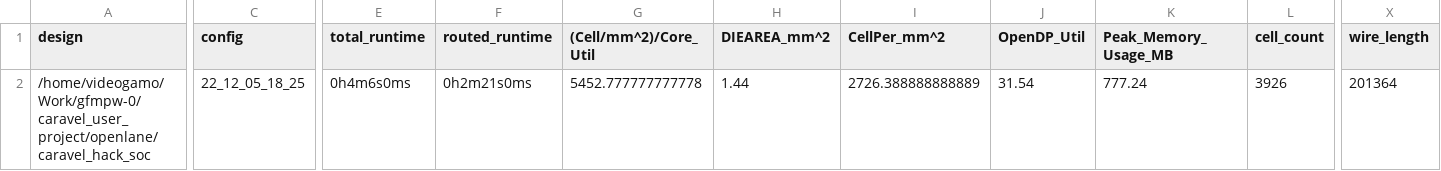
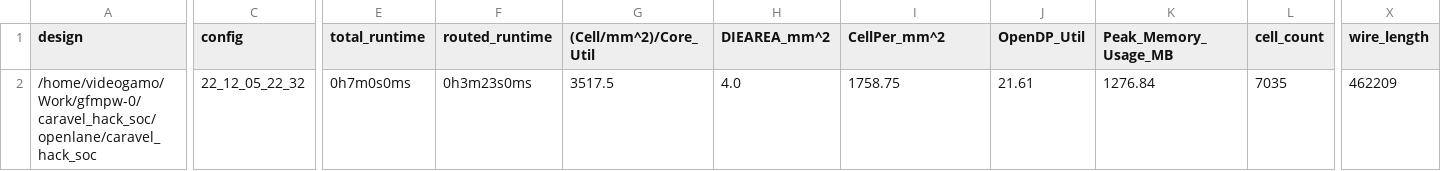
Before and after one commit to mbalestrini/caravel_hack_soc, a CSV file: signoff/caravel_hack_soc/metrics.csv, drawn as a sheet; only a part is shown, gaps mark what is left out; the diff covers the shown part only; the diff names each change by its address in the sheet, - before the commit and + after, or states it on an @@ line.

Commit message:
Expand vram_write_fifo memory to 32x32 bits

```diff
--- a/signoff/caravel_hack_soc/metrics.csv
+++ b/signoff/caravel_hack_soc/metrics.csv
-A2 (design): /home/videogamo/Work/gfmpw-0/caravel_user_project/openlane/caravel_hack_soc
+A2 (design): /home/videogamo/Work/gfmpw-0/caravel_hack_soc/openlane/caravel_hack_soc
-C2 (config): 22_12_05_18_25
+C2 (config): 22_12_05_22_32
-E2 (total_runtime): 0h4m6s0ms
+E2 (total_runtime): 0h7m0s0ms
-F2 (routed_runtime): 0h2m21s0ms
+F2 (routed_runtime): 0h3m23s0ms
-G2 ((Cell/mm^2)/Core_Util): 5452.777777777778
+G2 ((Cell/mm^2)/Core_Util): 3517.5
-H2 (DIEAREA_mm^2): 1.44
+H2 (DIEAREA_mm^2): 4.0
-I2 (CellPer_mm^2): 2726.388888888889
+I2 (CellPer_mm^2): 1758.75
-J2 (OpenDP_Util): 31.54
+J2 (OpenDP_Util): 21.61
-K2 (Peak_Memory_Usage_MB): 777.24
+K2 (Peak_Memory_Usage_MB): 1276.84
-L2 (cell_count): 3926
+L2 (cell_count): 7035
-X2 (wire_length): 201364
+X2 (wire_length): 462209
```
Also changed, not shown: 25 edited cells elsewhere in this file, signoff/user_project_wrapper/metrics.csv, 26 other files.
